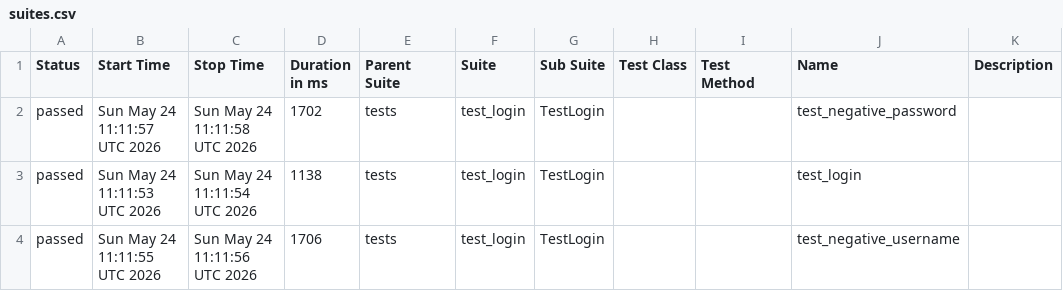
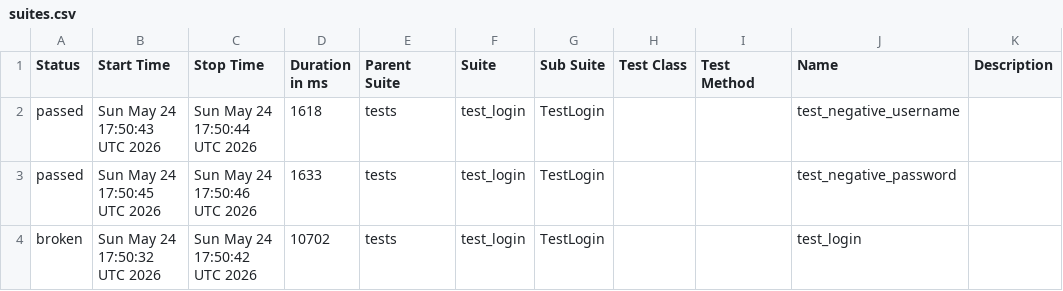
Before and after one commit to Kraym228/authorization_test_mini_project, a CSV file: data/suites.csv, drawn as a sheet.

```diff
--- a/data/suites.csv
+++ b/data/suites.csv
@@ -1,4 +1,4 @@
 "Status","Start Time","Stop Time","Duration in ms","Parent Suite","Suite","Sub Suite","Test Class","Test Method","Name","Description"
-"passed","Sun May 24 11:11:57 UTC 2026","Sun May 24 11:11:58 UTC 2026","1702","tests","test_login","TestLogin","","","test_negative_password",""
-"passed","Sun May 24 11:11:53 UTC 2026","Sun May 24 11:11:54 UTC 2026","1138","tests","test_login","TestLogin","","","test_login",""
-"passed","Sun May 24 11:11:55 UTC 2026","Sun May 24 11:11:56 UTC 2026","1706","tests","test_login","TestLogin","","","test_negative_username",""
+"passed","Sun May 24 17:50:43 UTC 2026","Sun May 24 17:50:44 UTC 2026","1618","tests","test_login","TestLogin","","","test_negative_username",""
+"passed","Sun May 24 17:50:45 UTC 2026","Sun May 24 17:50:46 UTC 2026","1633","tests","test_login","TestLogin","","","test_negative_password",""
+"broken","Sun May 24 17:50:32 UTC 2026","Sun May 24 17:50:42 UTC 2026","10702","tests","test_login","TestLogin","","","test_login",""
```
Also changed, not shown: 30 other files.
